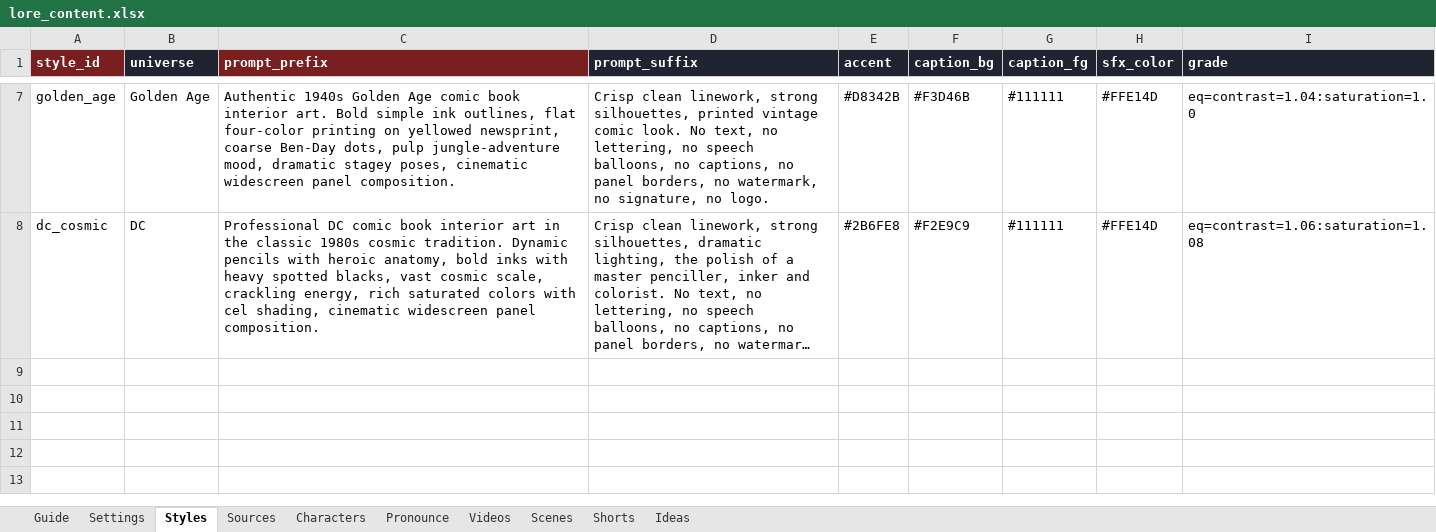
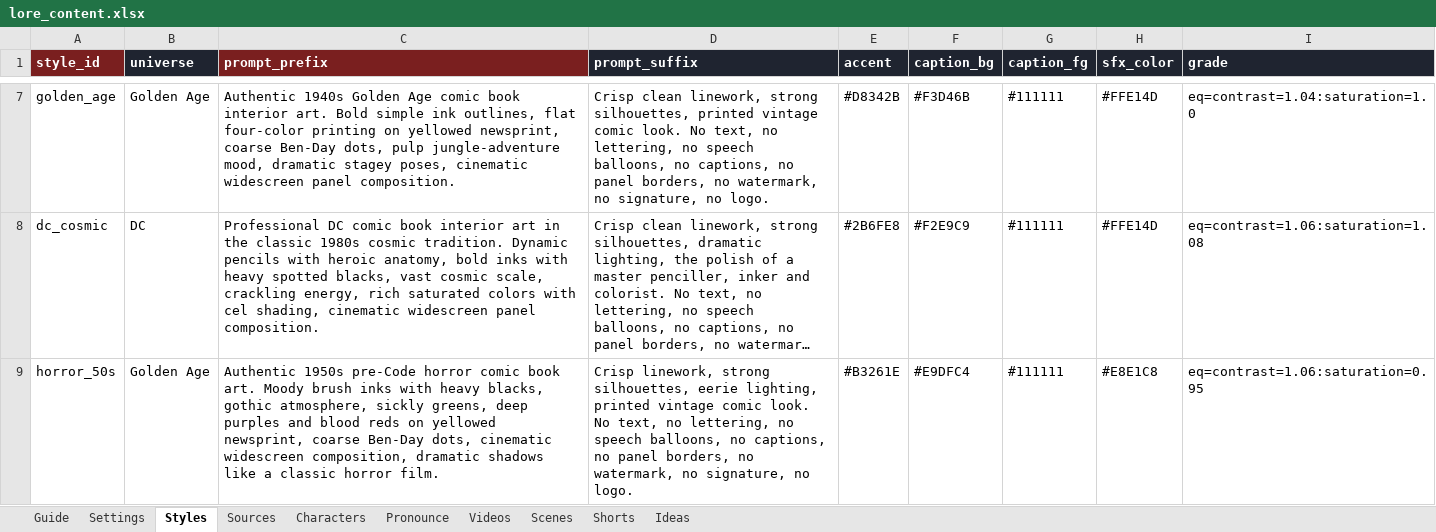
Before and after one commit to Aayush-13-cpu/lore-engine, an Excel workbook: content/lore_content.xlsx, sheet Styles, drawn as a sheet; only a part is shown, gaps mark what is left out; long unchanged cells end in …; values as stored, in another font and other column widths than the file's, no borders; the diff names each change by its address in the sheet, - before the commit and + after, or states it on an @@ line.

```diff
--- a/content/lore_content.xlsx (sheet Styles)
+++ b/content/lore_content.xlsx (sheet Styles)
+row 9: horror_50s | Golden Age | Authentic 1950s pre-Code horror comic book art. Moody brush inks with heavy blacks, gothic atmosphere, sickly greens, deep purples and blood reds on yellowed newsprint, coarse Ben-Day dots, cinematic widescreen composition, dramatic shadows like a classic horror film. | Crisp linework, strong silhouettes, eerie lighting, printed vintage comic look. No text, no lettering, no speech balloons, no captions, no panel borders, no watermark, no signature, no logo. | #B3261E | #E9DFC4 | #111111 | #E8E1C8 | eq=contrast=1.06:saturation=0.95
```
Also changed, not shown: sheet Scenes, sheet Sources, sheet Videos, sheet Shorts, sheet Characters, sheet Settings.
